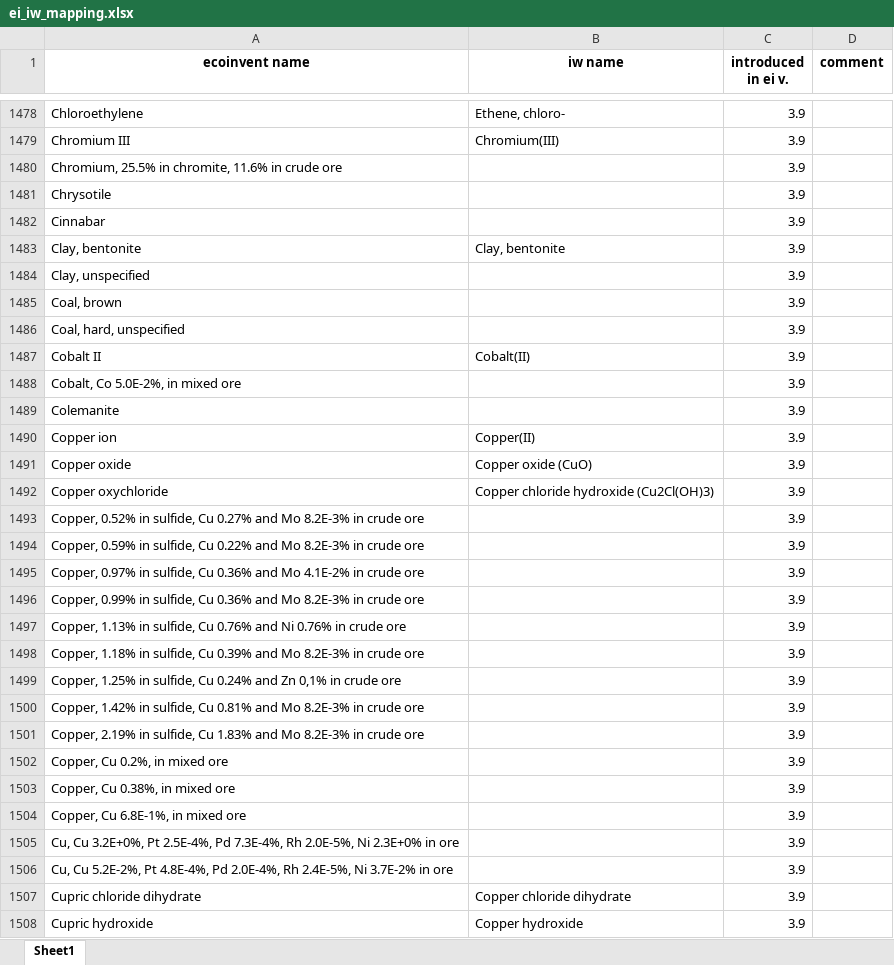
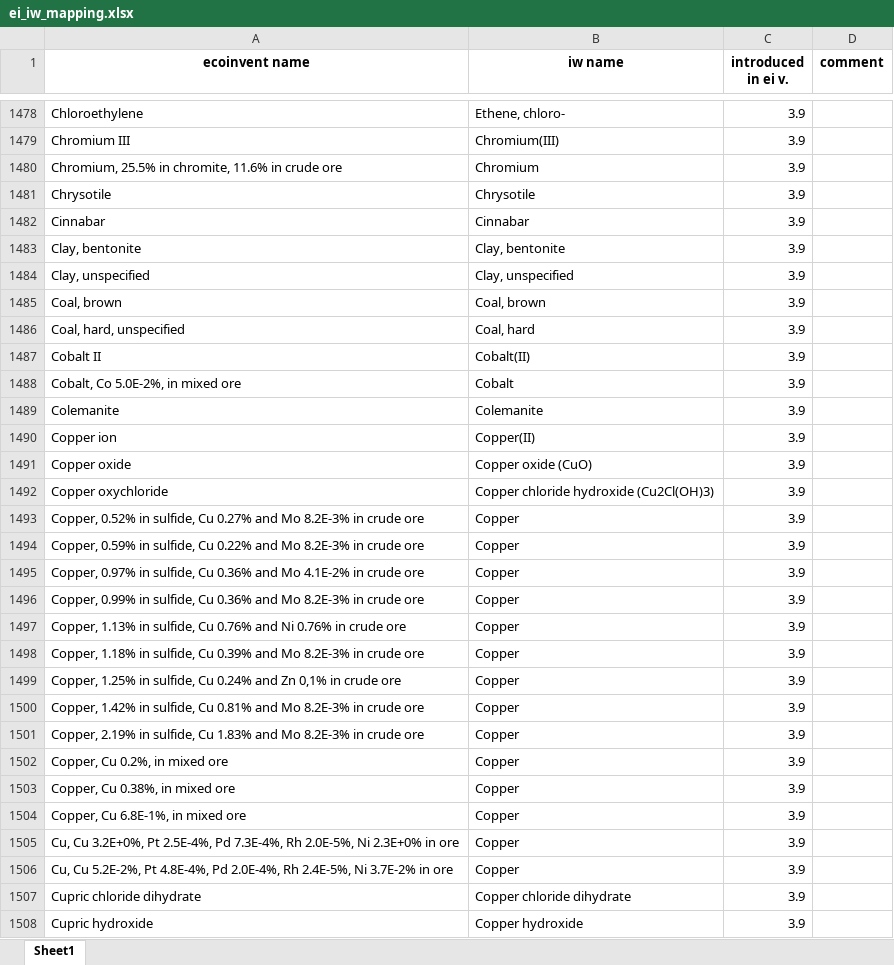
Before and after one commit to CIRAIG/IWP_Reborn, an Excel workbook: Data/mappings/ei312/ei_iw_mapping.xlsx, sheet Sheet1, drawn as a sheet; only a part is shown, gaps mark what is left out; values as stored, in another font and other column widths than the file's, no borders; the diff covers the shown part only; the diff names each change by its address in the sheet, - before the commit and + after, or states it on an @@ line.

```diff
--- a/Data/mappings/ei312/ei_iw_mapping.xlsx (sheet Sheet1)
+++ b/Data/mappings/ei312/ei_iw_mapping.xlsx (sheet Sheet1)
-B1480 (iw name): (empty)
+B1480 (iw name): Chromium
-B1481 (iw name): (empty)
+B1481 (iw name): Chrysotile
-B1482 (iw name): (empty)
+B1482 (iw name): Cinnabar
-B1484 (iw name): (empty)
+B1484 (iw name): Clay, unspecified
-B1485 (iw name): (empty)
+B1485 (iw name): Coal, brown
-B1486 (iw name): (empty)
+B1486 (iw name): Coal, hard
-B1488 (iw name): (empty)
+B1488 (iw name): Cobalt
-B1489 (iw name): (empty)
+B1489 (iw name): Colemanite
-B1493:B1506 (iw name): (empty)
+B1493:B1506 (iw name): Copper
```
Also changed, not shown: 312 edited cells elsewhere in this sheet, Data/mappings/exiobase/EXIO_3_8_IW_concordance.xlsx, Data/mappings/exiobase/EXIO_3_9_IW_concordance.xlsx, 7 other files.
